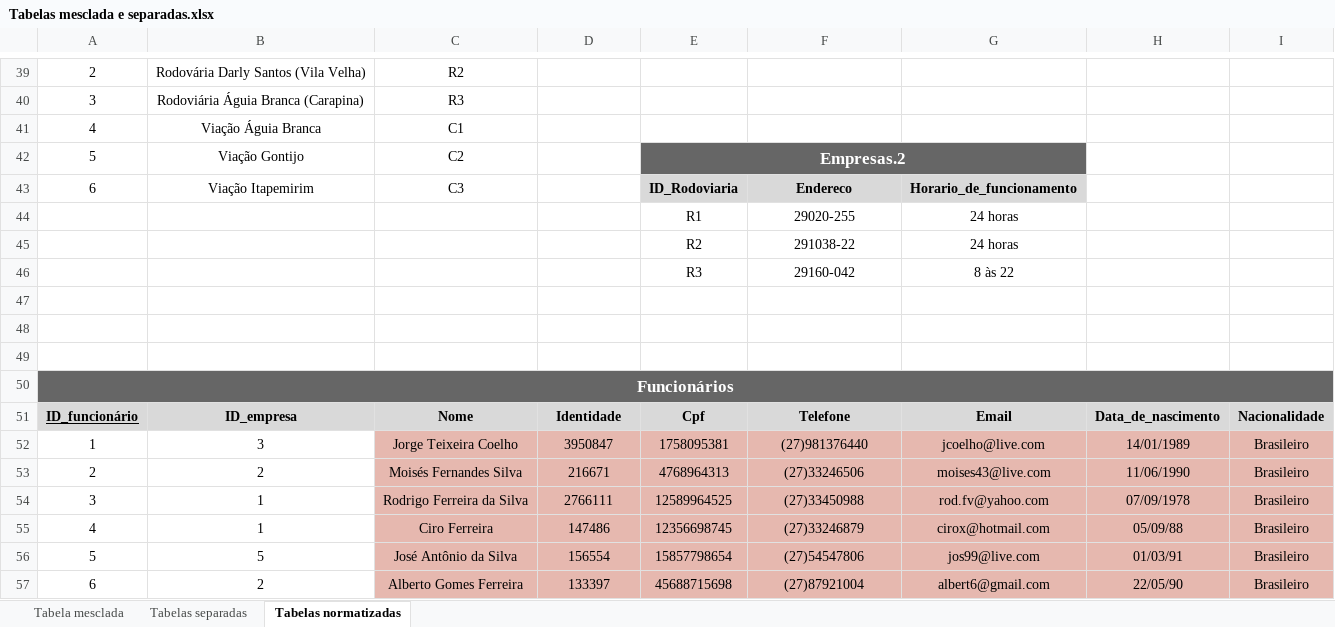
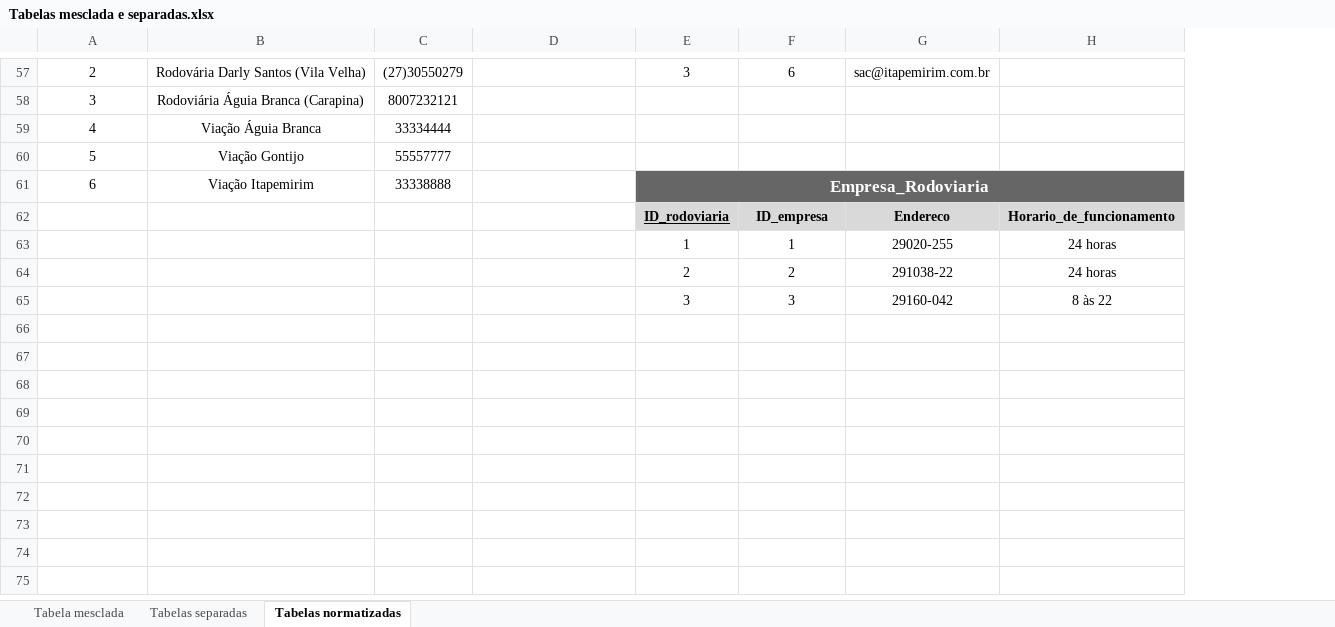
Before and after one commit to RodoBus/trab01, an Excel workbook: Tabelas mesclada e separadas.xlsx, sheet Tabelas normatizadas, drawn as a sheet; only a part is shown, gaps mark what is left out; values as stored, in another font and other column widths than the file's, no borders; charts and pictures not drawn; removed rows and columns are numbered as before the commit, all else as after; the diff covers the shown part only; the diff names each change by its address in the sheet, - before the commit and + after, or states it on an @@ line.

Commit message:
Add files via upload

```diff
--- a/Tabelas mesclada e separadas.xlsx (sheet Tabelas normatizadas)
+++ b/Tabelas mesclada e separadas.xlsx (sheet Tabelas normatizadas)
+column C, rows 57-60: (27)30550279 | 8007232121 | 33334444 | 55557777
-column H, empty
-column I, empty
-D57: R2
+D57: (empty)
-E57: (empty)
+E57: 3
-F57: (empty)
+F57: 6
-G57: (empty)
+G57: sac@itapemirim.com.br
-D58: R3
+D58: (empty)
-D59: C1
+D59: (empty)
-D60: C2
+D60: (empty)
-F60: Empresas.2
+F60: (empty)
-F60 fill: #666666
+F60 fill: none
-E42:G42 merged
-row 43: 6 | Viação Itapemirim | C3 |  | ID_Rodoviaria | Endereco | Horario_de_funcionamento
+row 61: 6 | Viação Itapemirim | 33338888 |  | Empresa_Rodoviaria
+row 62:  |  |  |  | ID_rodoviaria | ID_empresa | Endereco | Horario_de_funcionamento
-E63: (empty)
+E63: 1
-F63: R1
+F63: 1
-E64: (empty)
+E64: 2
-F64: R2
+F64: 2
-E65: (empty)
+E65: 3
-F65: R3
+F65: 3
-row 47: (empty)
-row 48: (empty)
-row 49: (empty)
-row 50: Funcionários
-row 51: ID_funcionário | ID_empresa | Nome | Identidade | Cpf | Telefone | Email | Data_de_nascimento | Nacionalidade
-row 52: 1 | 3 | Jorge Teixeira Coelho | 3950847 | 1758095381 | (27)981376440 | jcoelho@live.com | 14/01/1989 | Brasileiro
-row 53: 2 | 2 | Moisés Fernandes Silva | 216671 | 4768964313 | (27)33246506 | moises43@live.com | 11/06/1990 | Brasileiro
-row 54: 3 | 1 | Rodrigo Ferreira da Silva | 2766111 | 12589964525 | (27)33450988 | rod.fv@yahoo.com | 07/09/1978 | Brasileiro
-row 55: 4 | 1 | Ciro Ferreira | 147486 | 12356698745 | (27)33246879 | cirox@hotmail.com | 05/09/88 | Brasileiro
-row 56: 5 | 5 | José Antônio da Silva | 156554 | 15857798654 | (27)54547806 | jos99@live.com | 01/03/91 | Brasileiro
-row 57: 6 | 2 | Alberto Gomes Ferreira | 133397 | 45688715698 | (27)87921004 | albert6@gmail.com | 22/05/90 | Brasileiro
```
Also changed, not shown: 34 added rows, 16 removed rows, 41 edited cells, cell formats and merged cells elsewhere in this sheet, sheet Tabelas separadas.
